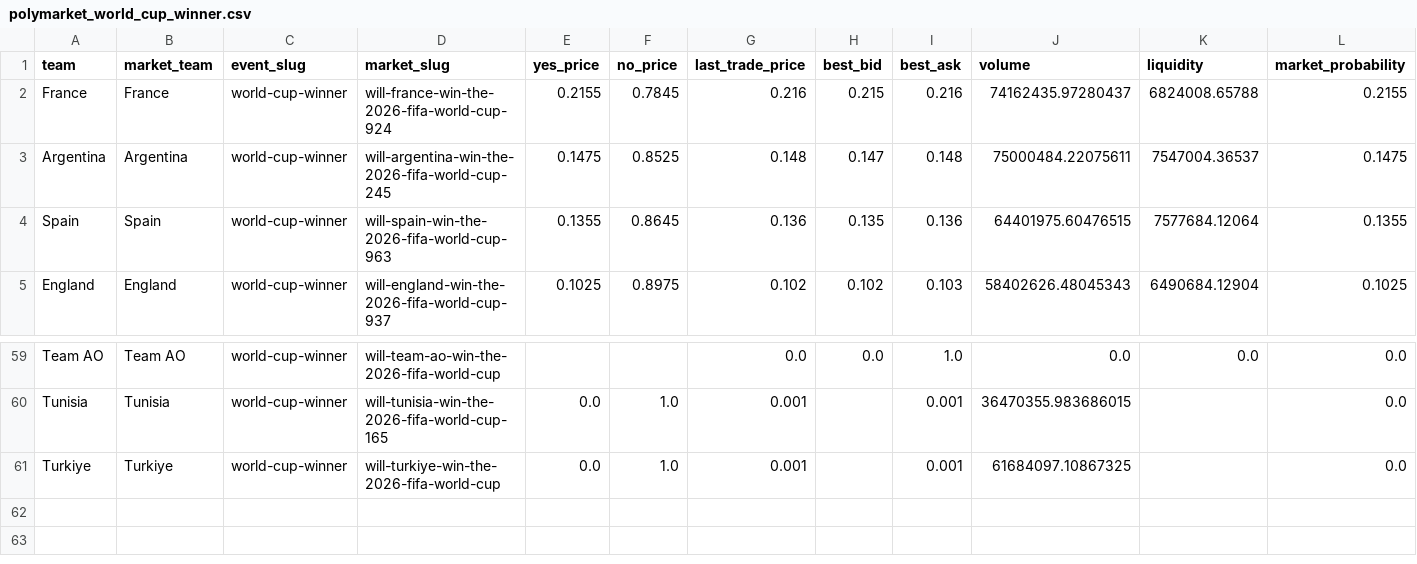
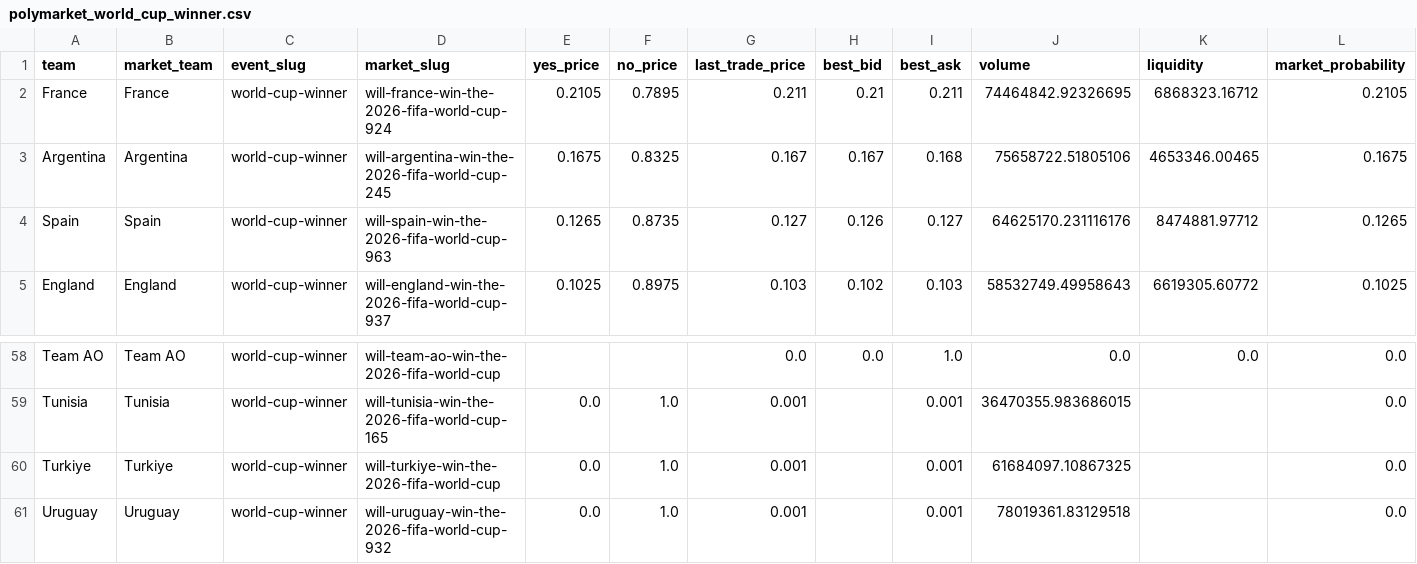
Before and after one commit to matteodethomasis-svg/wc2026-model, a CSV file: data/interim/polymarket_world_cup_winner.csv, drawn as a sheet; only a part is shown, gaps mark what is left out; the diff covers the shown part only.

```diff
--- a/data/interim/polymarket_world_cup_winner.csv
+++ b/data/interim/polymarket_world_cup_winner.csv
@@ -1,5 +1,5 @@
 team,market_team,event_slug,market_slug,yes_price,no_price,last_trade_price,best_bid,best_ask,volume,liquidity,market_probability
-France,France,world-cup-winner,will-france-win-the-2026-fifa-world-cup-924,0.2155,0.7845,0.216,0.215,0.216,74162435.97280437,6824008.65788,0.2155
-Argentina,Argentina,world-cup-winner,will-argentina-win-the-2026-fifa-world-cup-245,0.1475,0.8525,0.148,0.147,0.148,75000484.22075611,7547004.36537,0.1475
-Spain,Spain,world-cup-winner,will-spain-win-the-2026-fifa-world-cup-963,0.1355,0.8645,0.136,0.135,0.136,64401975.60476515,7577684.12064,0.1355
-England,England,world-cup-winner,will-england-win-the-2026-fifa-world-cup-937,0.1025,0.8975,0.102,0.102,0.103,58402626.48045343,6490684.12904,0.1025
+France,France,world-cup-winner,will-france-win-the-2026-fifa-world-cup-924,0.2105,0.7895,0.211,0.21,0.211,74464842.92326695,6868323.16712,0.2105
+Argentina,Argentina,world-cup-winner,will-argentina-win-the-2026-fifa-world-cup-245,0.1675,0.8325,0.167,0.167,0.168,75658722.51805106,4653346.00465,0.1675
+Spain,Spain,world-cup-winner,will-spain-win-the-2026-fifa-world-cup-963,0.1265,0.8735,0.127,0.126,0.127,64625170.231116176,8474881.97712,0.1265
+England,England,world-cup-winner,will-england-win-the-2026-fifa-world-cup-937,0.1025,0.8975,0.103,0.102,0.103,58532749.49958643,6619305.60772,0.1025
@@ -61 +60,2 @@ Tunisia,Tunisia,world-cup-winner,will-tunisia-win-the-2026-fifa-world-cup-165,0.
 Turkiye,Turkiye,world-cup-winner,will-turkiye-win-the-2026-fifa-world-cup,0.0,1.0,0.001,,0.001,61684097.10867325,,0.0
+Uruguay,Uruguay,world-cup-winner,will-uruguay-win-the-2026-fifa-world-cup-932,0.0,1.0,0.001,,0.001,78019361.83129518,,0.0
```
Also changed, not shown: 2 added rows, 3 removed rows and 101 edited cells elsewhere in this file, data/interim/wc2026_expected_lineups_espn.csv, reports/baseline_latest_elo_ratings.csv, 8 other files.
